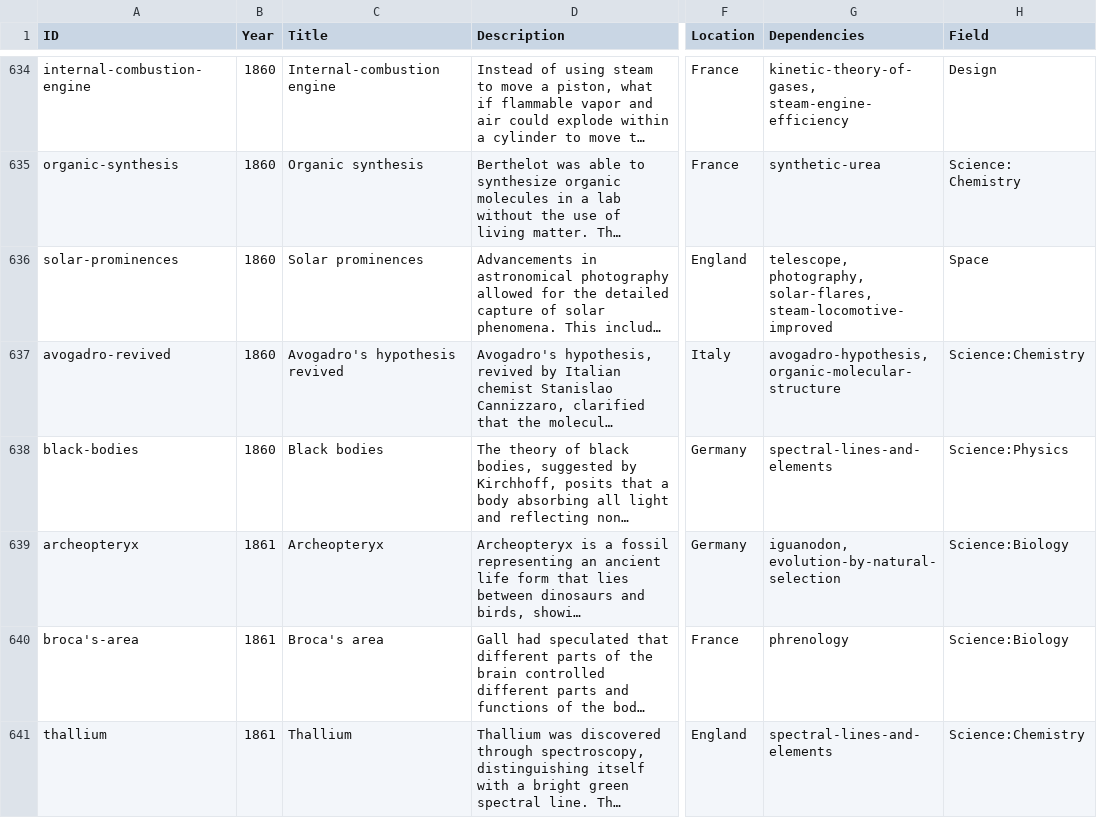
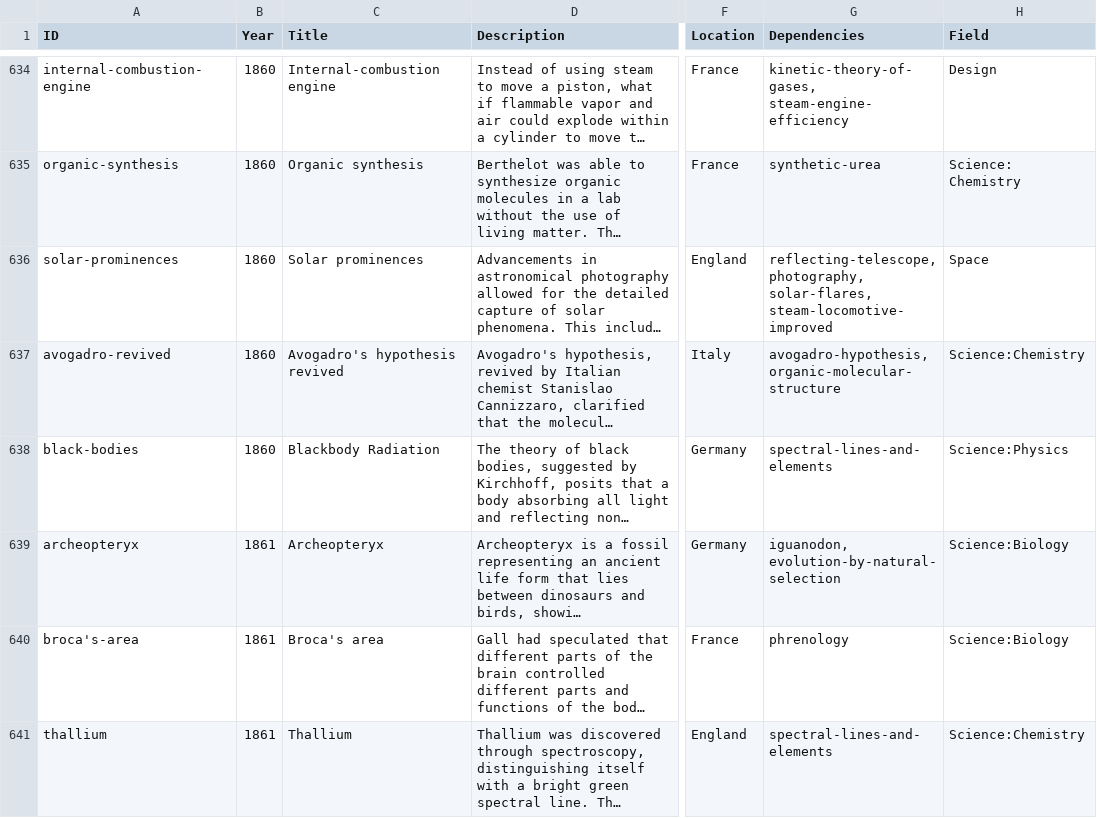
Before and after one commit to borismus/asimov, a TSV file: asimov.tsv, drawn as a sheet; only a part is shown, gaps mark what is left out; long unchanged cells end in …; the diff covers the shown part only; the diff names each change by its address in the sheet, - before the commit and + after, or states it on an @@ line.

Commit message:
rev data

```diff
--- a/asimov.tsv
+++ b/asimov.tsv
-G636 (Dependencies): telescope, photography, solar-flares,…
+G636 (Dependencies): reflecting-telescope, photography, solar-flares,…
-C638 (Title): Black bodies
+C638 (Title): Blackbody Radiation
```
Also changed, not shown: 21 edited cells elsewhere in this file.
